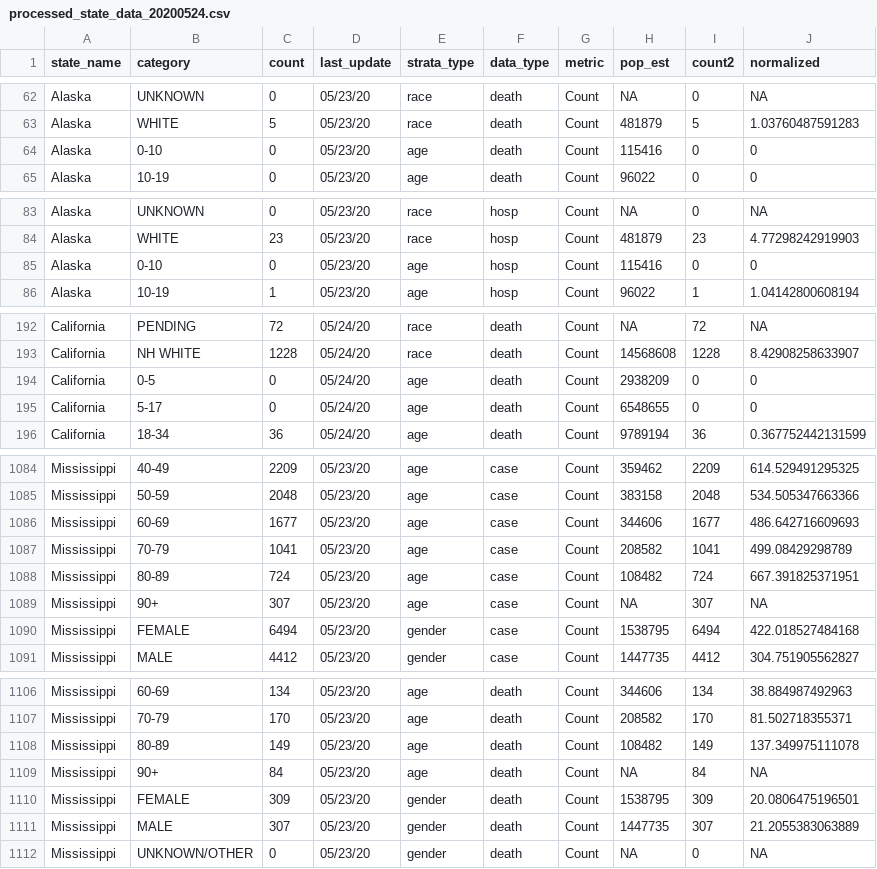
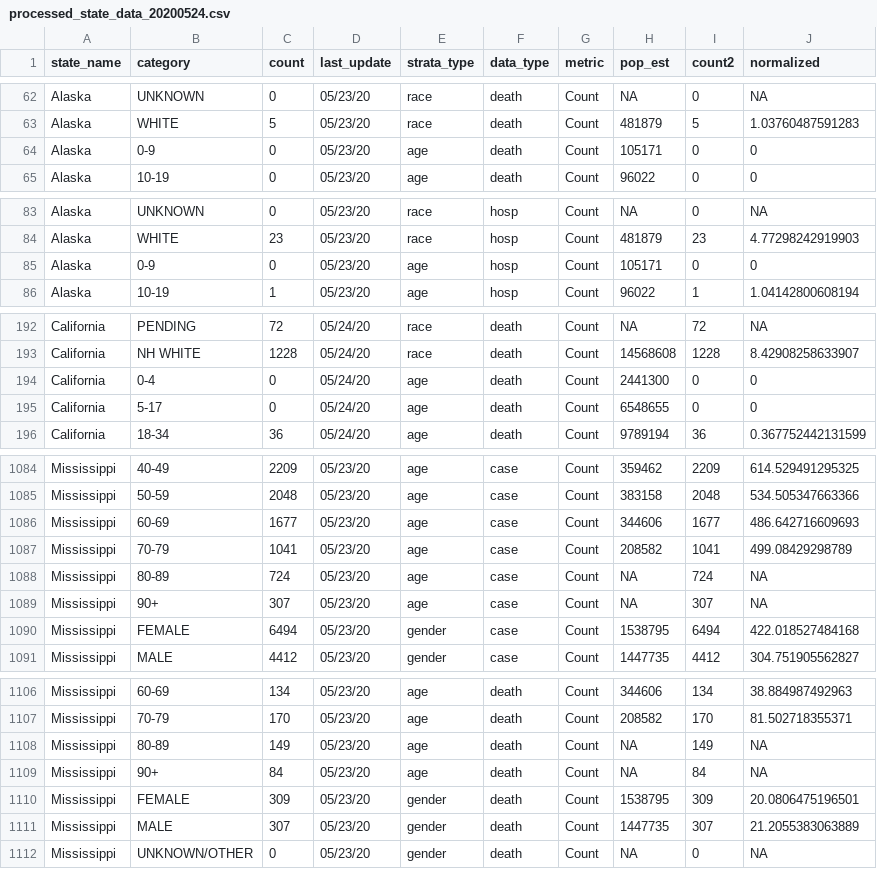
Before and after one commit to therandomwa/covid_us_states_tracking, a CSV file: Data/processed_states/processed_state_data_20200524.csv, drawn as a sheet; only a part is shown, gaps mark what is left out; the diff covers the shown part only.

Commit message:
correct pop estimate in processed file

```diff
--- a/Data/processed_states/processed_state_data_20200524.csv
+++ b/Data/processed_states/processed_state_data_20200524.csv
@@ -63,3 +63,3 @@
 "Alaska","WHITE",5,"05/23/20","race","death","Count",481879,5,1.03760487591283
-"Alaska","0-10",0,"05/23/20","age","death","Count",115416,0,0
+"Alaska","0-9",0,"05/23/20","age","death","Count",105171,0,0
 "Alaska","10-19",0,"05/23/20","age","death","Count",96022,0,0
@@ -84,3 +84,3 @@
 "Alaska","WHITE",23,"05/23/20","race","hosp","Count",481879,23,4.77298242919903
-"Alaska","0-10",0,"05/23/20","age","hosp","Count",115416,0,0
+"Alaska","0-9",0,"05/23/20","age","hosp","Count",105171,0,0
 "Alaska","10-19",1,"05/23/20","age","hosp","Count",96022,1,1.04142800608194
@@ -193,3 +193,3 @@
 "California","NH WHITE",1228,"05/24/20","race","death","Count",14568608,1228,8.42908258633907
-"California","0-5",0,"05/24/20","age","death","Count",2938209,0,0
+"California","0-4",0,"05/24/20","age","death","Count",2441300,0,0
 "California","5-17",0,"05/24/20","age","death","Count",6548655,0,0
@@ -1087,3 +1087,3 @@
 "Mississippi","70-79",1041,"05/23/20","age","case","Count",208582,1041,499.08429298789
-"Mississippi","80-89",724,"05/23/20","age","case","Count",108482,724,667.391825371951
+"Mississippi","80-89",724,"05/23/20","age","case","Count",NA,724,NA
 "Mississippi","90+",307,"05/23/20","age","case","Count",NA,307,NA
@@ -1107,3 +1107,3 @@
 "Mississippi","70-79",170,"05/23/20","age","death","Count",208582,170,81.502718355371
-"Mississippi","80-89",149,"05/23/20","age","death","Count",108482,149,137.349975111078
+"Mississippi","80-89",149,"05/23/20","age","death","Count",NA,149,NA
 "Mississippi","90+",84,"05/23/20","age","death","Count",NA,84,NA
```
Also changed, not shown: 62 edited cells elsewhere in this file, Data/raw_states/meta_final_20200524.csv, 1 other file.
